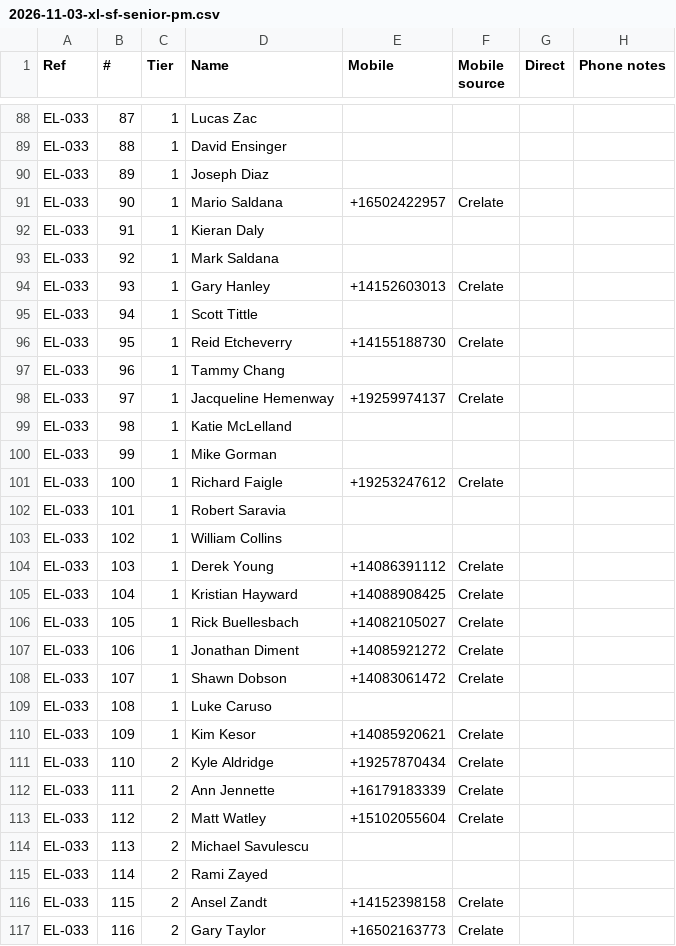
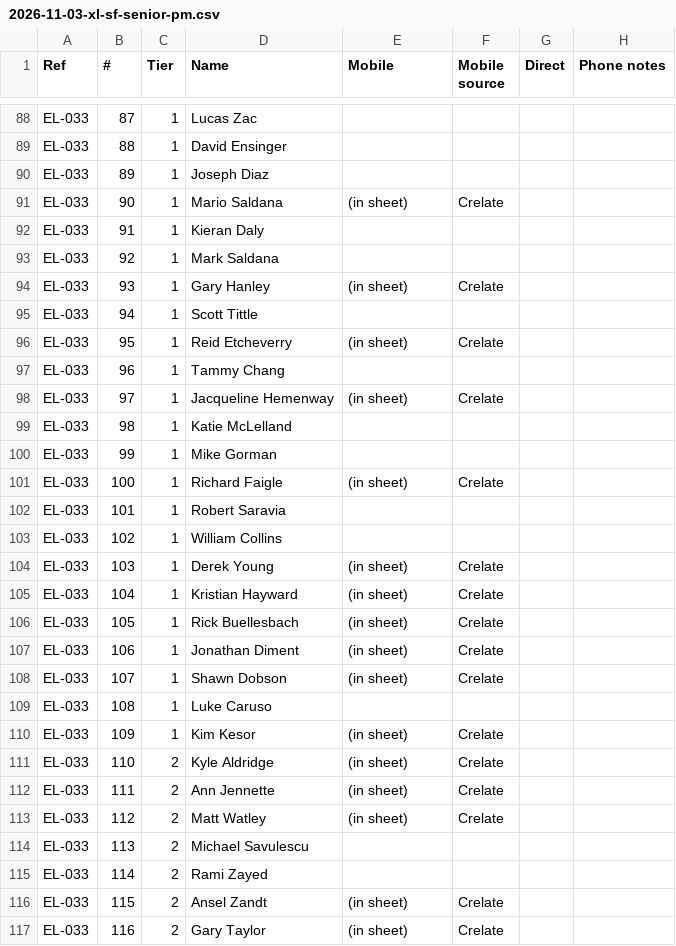
Before and after one commit to EdenExec/Agent-Builder, a CSV file: employees/scout/leads/2026-11-03-xl-sf-senior-pm.csv, drawn as a sheet; only a part is shown, gaps mark what is left out; the diff covers the shown part only; the diff names each change by its address in the sheet, - before the commit and + after, or states it on an @@ line.

```diff
--- a/employees/scout/leads/2026-11-03-xl-sf-senior-pm.csv
+++ b/employees/scout/leads/2026-11-03-xl-sf-senior-pm.csv
-E91 (Mobile): +16502422957
+E91 (Mobile): (in sheet)
-E94 (Mobile): +14152603013
+E94 (Mobile): (in sheet)
-E96 (Mobile): +14155188730
+E96 (Mobile): (in sheet)
-E98 (Mobile): +19259974137
+E98 (Mobile): (in sheet)
-E101 (Mobile): +19253247612
+E101 (Mobile): (in sheet)
-E104 (Mobile): +14086391112
+E104 (Mobile): (in sheet)
-E105 (Mobile): +14088908425
+E105 (Mobile): (in sheet)
-E106 (Mobile): +14082105027
+E106 (Mobile): (in sheet)
-E107 (Mobile): +14085921272
+E107 (Mobile): (in sheet)
-E108 (Mobile): +14083061472
+E108 (Mobile): (in sheet)
-E110 (Mobile): +14085920621
+E110 (Mobile): (in sheet)
-E111 (Mobile): +19257870434
+E111 (Mobile): (in sheet)
-E112 (Mobile): +16179183339
+E112 (Mobile): (in sheet)
-E113 (Mobile): +15102055604
+E113 (Mobile): (in sheet)
-E116 (Mobile): +14152398158
+E116 (Mobile): (in sheet)
-E117 (Mobile): +16502163773
+E117 (Mobile): (in sheet)
```
Also changed, not shown: 87 edited cells elsewhere in this file, employees/scout/leads/2026-10-30-lv-pm-crelate-reload.csv, employees/scout/leads/2026-11-03-xl-sf-project-manager.csv, 17 other files.
